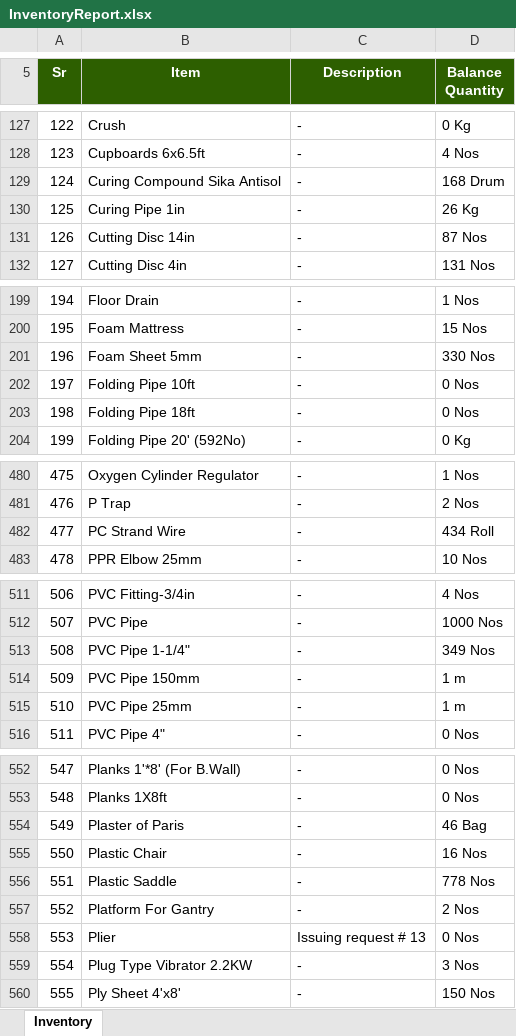
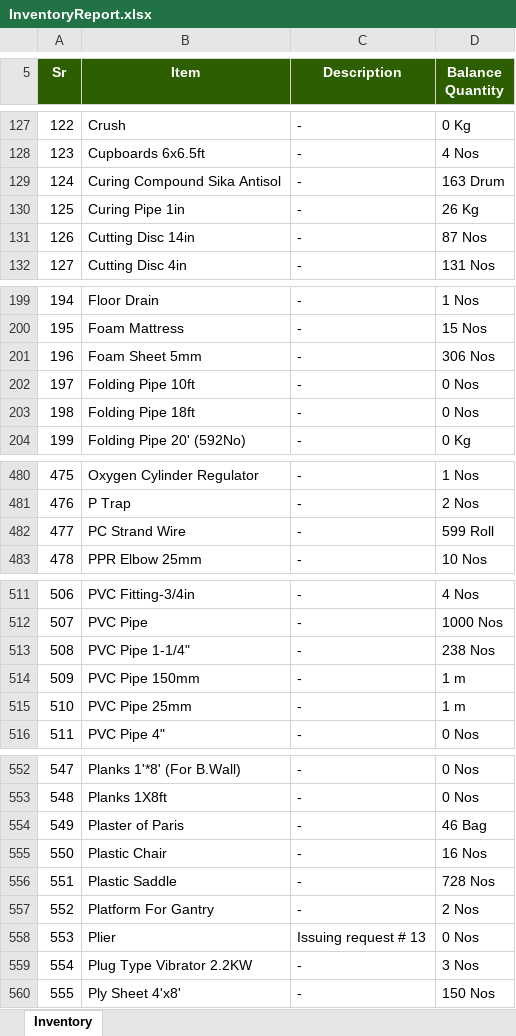
Before and after one commit to MuhammadShamaasSenarios/construction-management-documents, an Excel workbook: 12 Km bridge over River Indus connecting Ghotki with Kandhkot/InventoryReport.xlsx, sheet Inventory, drawn as a sheet; only a part is shown, gaps mark what is left out; values as stored, in another font and other column widths than the file's, no borders; the diff covers the shown part only; the diff names each change by its address in the sheet, - before the commit and + after, or states it on an @@ line.

Commit message:
Storage Upload: InventoryReport.xlsx

```diff
--- a/12 Km bridge over River Indus connecting Ghotki with Kandhkot/InventoryReport.xlsx (sheet Inventory)
+++ b/12 Km bridge over River Indus connecting Ghotki with Kandhkot/InventoryReport.xlsx (sheet Inventory)
-D129 (Balance Quantity): 168 Drum
+D129 (Balance Quantity): 163 Drum
-D201 (Balance Quantity): 330 Nos
+D201 (Balance Quantity): 306 Nos
-D482 (Balance Quantity): 434 Roll
+D482 (Balance Quantity): 599 Roll
-D513 (Balance Quantity): 349 Nos
+D513 (Balance Quantity): 238 Nos
-D556 (Balance Quantity): 778 Nos
+D556 (Balance Quantity): 728 Nos
```
Also changed, not shown: 12 edited cells elsewhere in this sheet.
